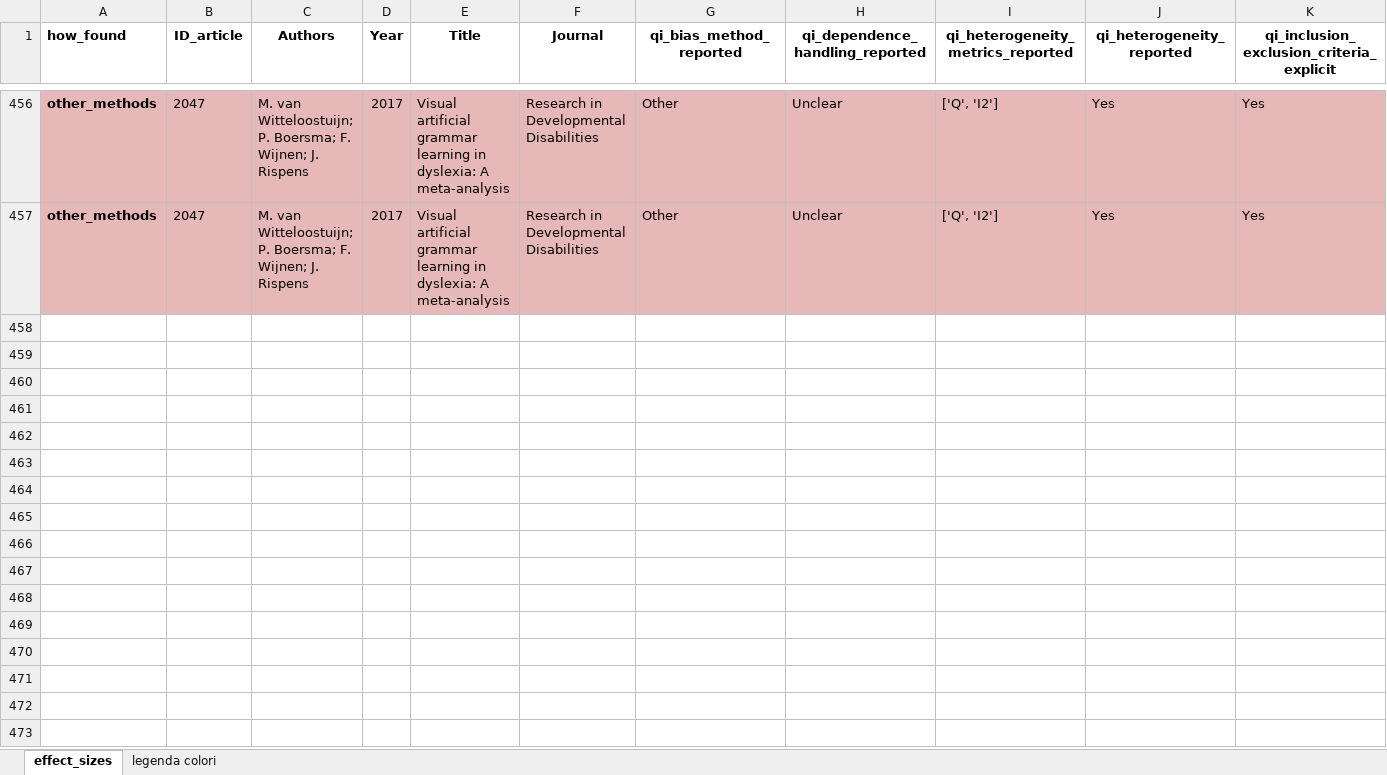
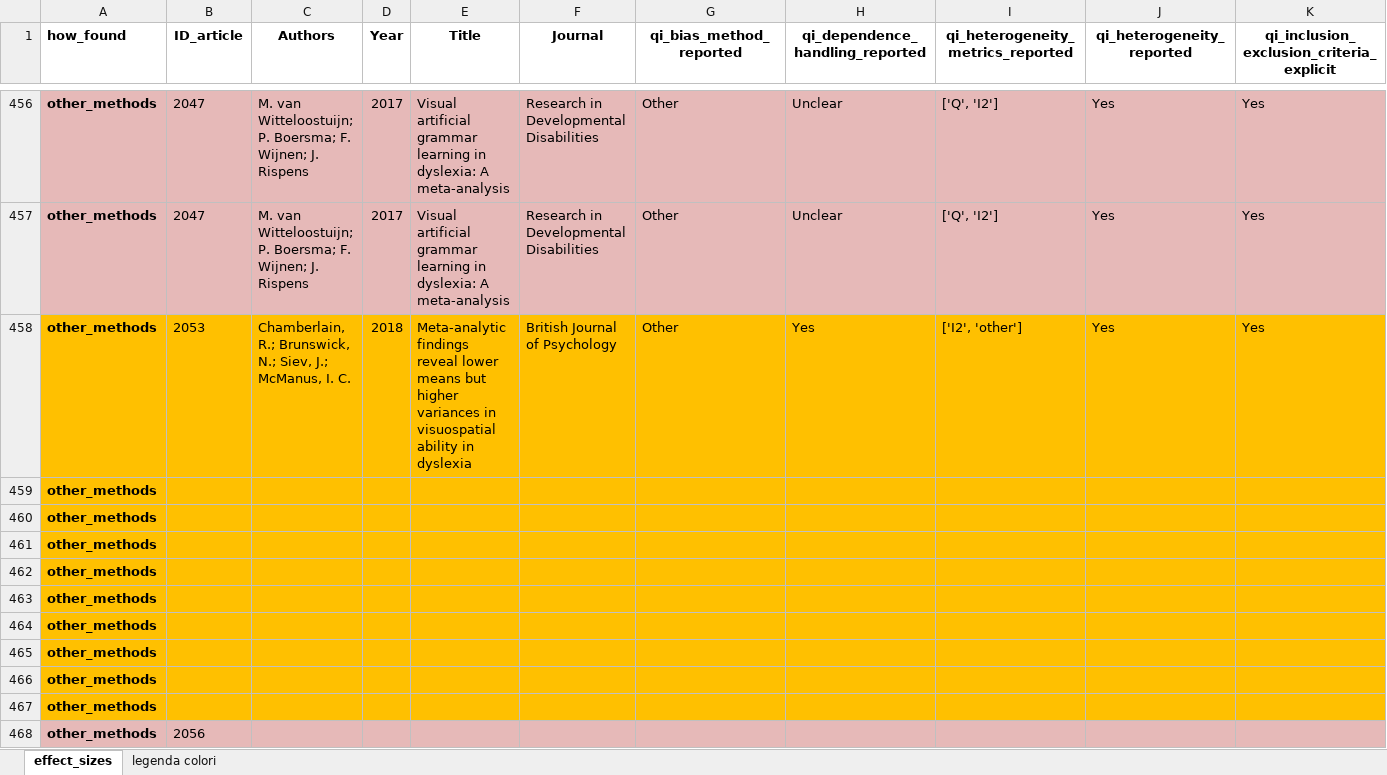
Before and after one commit to EnricoToffalini/Meta-review-cognitive-profiles-ADHD-Dyslexia, an Excel workbook: Data/coded-Dataset.xlsx, sheet effect_sizes, drawn as a sheet; only a part is shown, gaps mark what is left out; values as stored, in another font and other column widths than the file's, no borders; rows hold the shown columns only; the diff names each change by its address in the sheet, - before the commit and + after, or states it on an @@ line.

```diff
--- a/Data/coded-Dataset.xlsx (sheet effect_sizes)
+++ b/Data/coded-Dataset.xlsx (sheet effect_sizes)
+row 458: other_methods | 2053 | Chamberlain, R.; Brunswick, N.; Siev, J.; McManus, I. C. | 2018 | Meta-analytic findings reveal lower means but higher variances in visuospatial ability in dyslexia | British Journal of Psychology | Other | Yes | ['I2', 'other'] | Yes | Yes
+row 459: other_methods
+row 460: other_methods
+row 461: other_methods
+row 462: other_methods
+row 463: other_methods
+row 464: other_methods
+row 465: other_methods
+row 466: other_methods
+row 467: other_methods
+row 468: other_methods | 2056
```
Also changed, not shown: 1 other file.
